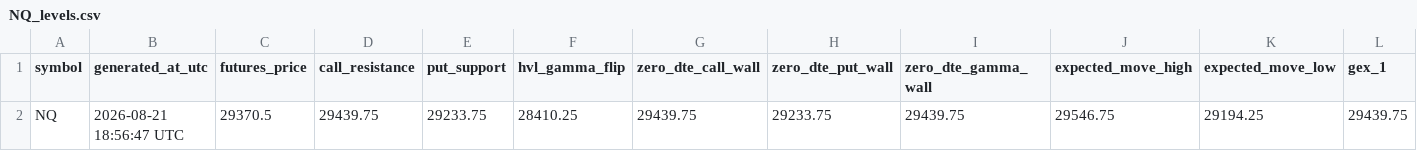
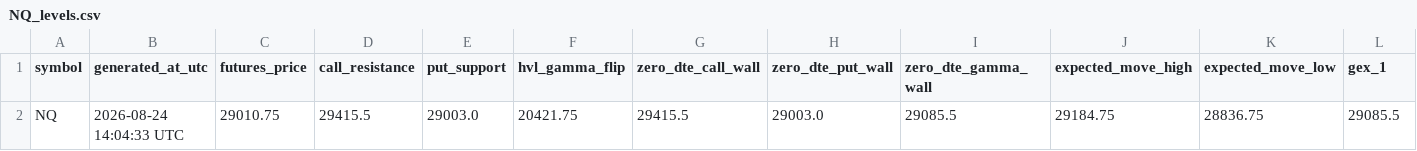
Before and after one commit to alfredintell/alfred-gamma-engine-free, a CSV file: out/NQ_levels.csv, drawn as a sheet; only a part is shown; removed rows and columns are numbered as before the commit, all else as after; rows hold the shown columns only; the diff names each change by its address in the sheet, - before the commit and + after, or states it on an @@ line.

Commit message:
Update Alfred gamma levels

```diff
--- a/out/NQ_levels.csv
+++ b/out/NQ_levels.csv
-row 2: NQ | 2026-08-21 18:56:47 UTC | 29370.5 | 29439.75 | 29233.75 | 28410.25 | 29439.75 | 29233.75 | 29439.75 | 29546.75 | 29194.25 | 29439.75
+row 2: NQ | 2026-08-24 14:04:33 UTC | 29010.75 | 29415.5 | 29003.0 | 20421.75 | 29415.5 | 29003.0 | 29085.5 | 29184.75 | 28836.75 | 29085.5
```
Also changed, not shown: out/ES_levels.csv, 8 other files.
